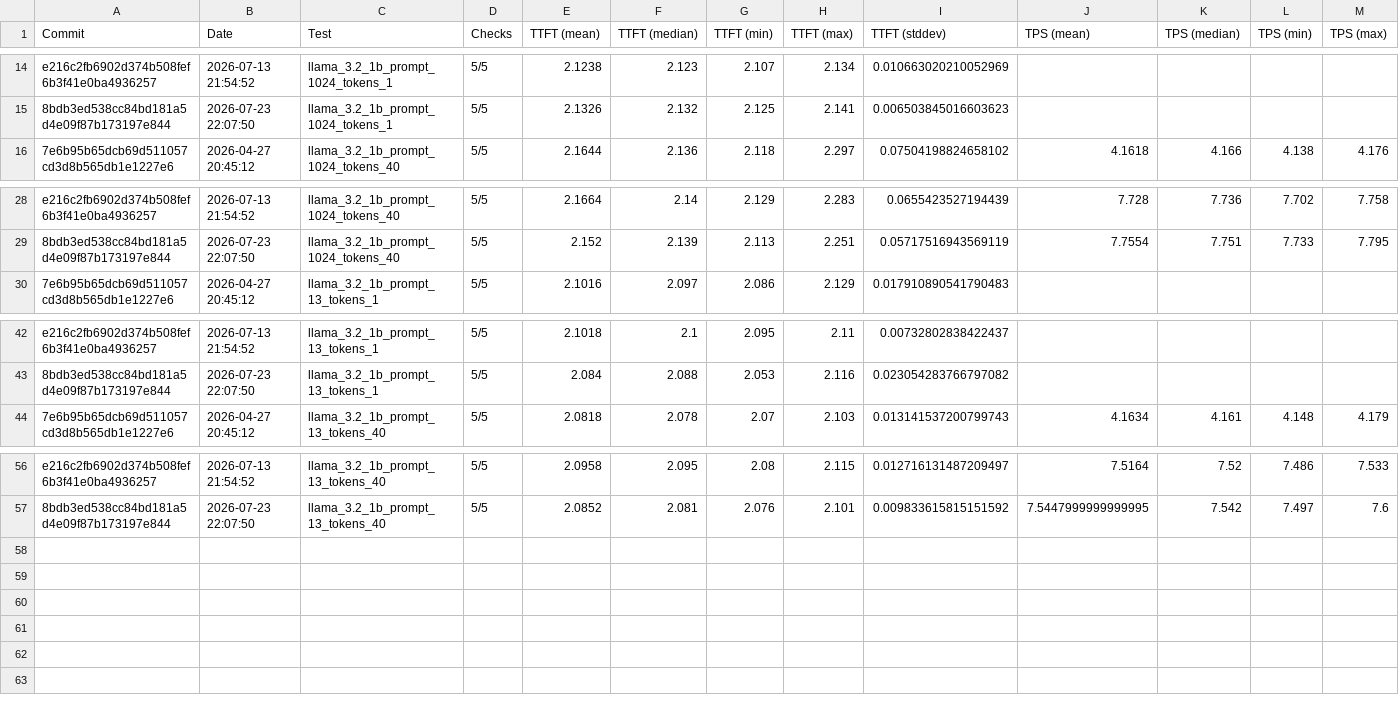
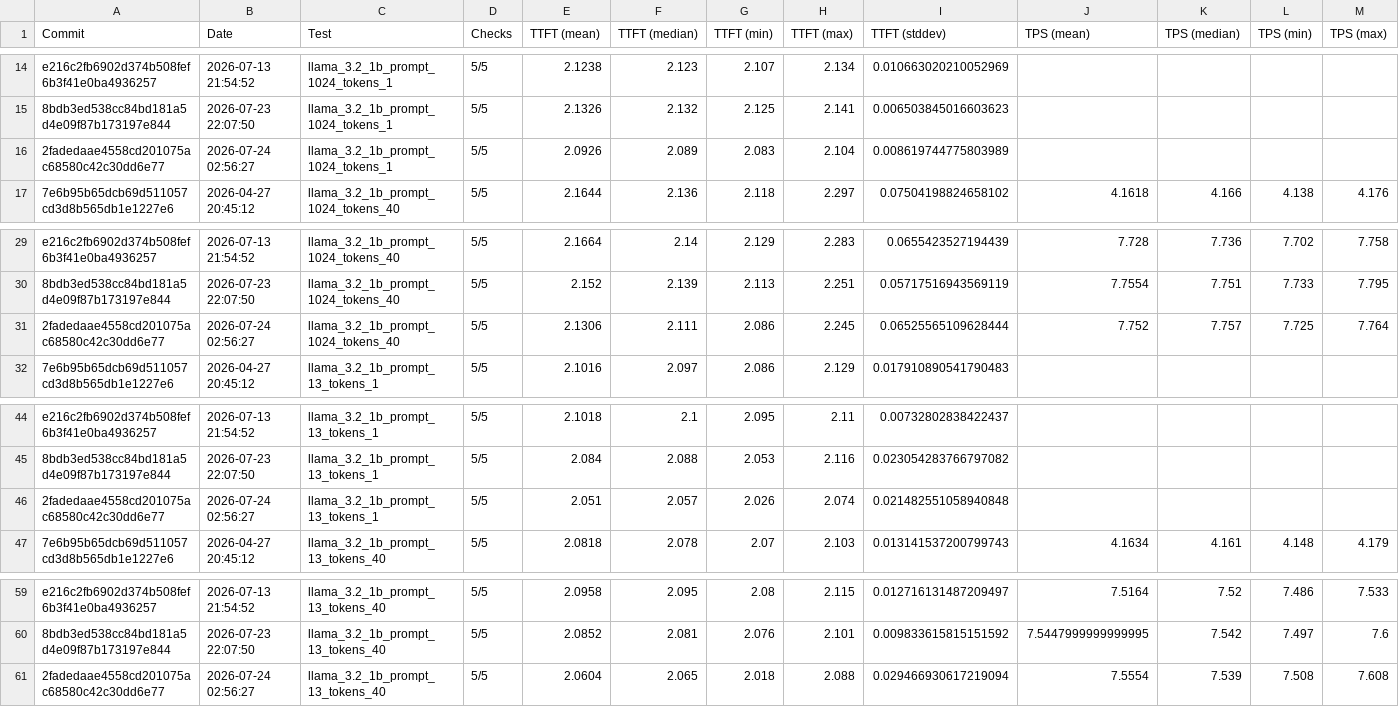
Before and after one commit to 1bit-MONSTER/iron, a CSV file: krackan/examples/all.csv, drawn as a sheet; only a part is shown, gaps mark what is left out; rows hold the shown columns only; the diff names each change by its address in the sheet, - before the commit and + after, or states it on an @@ line.

```diff
--- a/krackan/examples/all.csv
+++ b/krackan/examples/all.csv
+row 16: 2fadedaae4558cd201075ac68580c42c30dd6e77 | 2026-07-24 02:56:27 | llama_3.2_1b_prompt_1024_tokens_1 | 5/5 | 2.0926 | 2.089 | 2.083 | 2.104 | 0.008619744775803989
+row 31: 2fadedaae4558cd201075ac68580c42c30dd6e77 | 2026-07-24 02:56:27 | llama_3.2_1b_prompt_1024_tokens_40 | 5/5 | 2.1306 | 2.111 | 2.086 | 2.245 | 0.06525565109628444 | 7.752 | 7.757 | 7.725 | 7.764
+row 46: 2fadedaae4558cd201075ac68580c42c30dd6e77 | 2026-07-24 02:56:27 | llama_3.2_1b_prompt_13_tokens_1 | 5/5 | 2.051 | 2.057 | 2.026 | 2.074 | 0.021482551058940848
+row 61: 2fadedaae4558cd201075ac68580c42c30dd6e77 | 2026-07-24 02:56:27 | llama_3.2_1b_prompt_13_tokens_40 | 5/5 | 2.0604 | 2.065 | 2.018 | 2.088 | 0.029466930617219094 | 7.5554 | 7.539 | 7.508 | 7.608
```
Also changed, not shown: krackan/examples/latest.csv, 2 other files.
